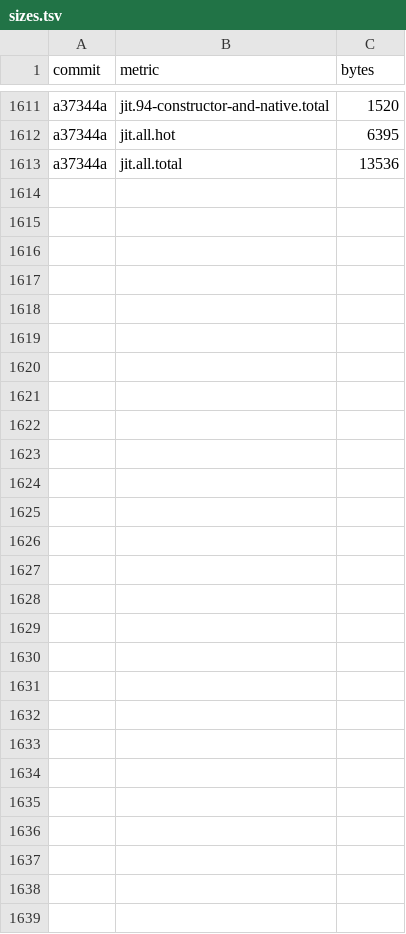
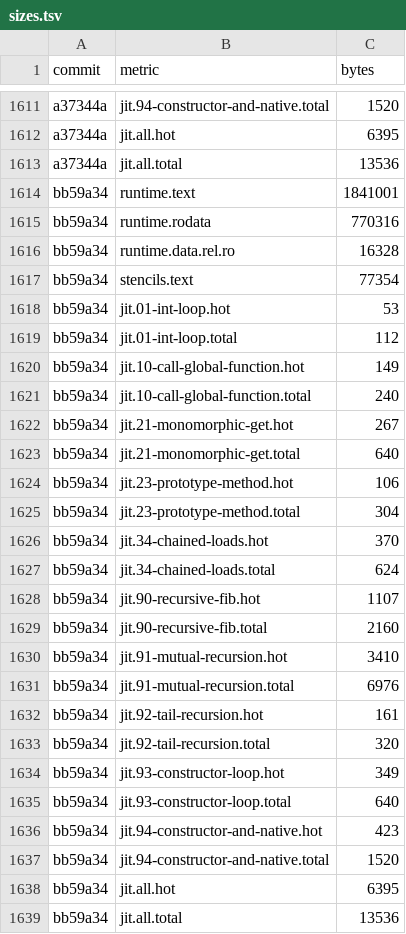
Before and after one commit to cesar-kunz/cloison, a TSV file: bench/sizes.tsv, drawn as a sheet; only a part is shown, gaps mark what is left out; the diff names each change by its address in the sheet, - before the commit and + after, or states it on an @@ line.

Commit message:
Record sizes for b796bde

```diff
--- a/bench/sizes.tsv
+++ b/bench/sizes.tsv
+row 1614: bb59a34 | runtime.text | 1841001
+row 1615: bb59a34 | runtime.rodata | 770316
+row 1616: bb59a34 | runtime.data.rel.ro | 16328
+row 1617: bb59a34 | stencils.text | 77354
+row 1618: bb59a34 | jit.01-int-loop.hot | 53
+row 1619: bb59a34 | jit.01-int-loop.total | 112
+row 1620: bb59a34 | jit.10-call-global-function.hot | 149
+row 1621: bb59a34 | jit.10-call-global-function.total | 240
+row 1622: bb59a34 | jit.21-monomorphic-get.hot | 267
+row 1623: bb59a34 | jit.21-monomorphic-get.total | 640
+row 1624: bb59a34 | jit.23-prototype-method.hot | 106
+row 1625: bb59a34 | jit.23-prototype-method.total | 304
+row 1626: bb59a34 | jit.34-chained-loads.hot | 370
+row 1627: bb59a34 | jit.34-chained-loads.total | 624
+row 1628: bb59a34 | jit.90-recursive-fib.hot | 1107
+row 1629: bb59a34 | jit.90-recursive-fib.total | 2160
+row 1630: bb59a34 | jit.91-mutual-recursion.hot | 3410
+row 1631: bb59a34 | jit.91-mutual-recursion.total | 6976
+row 1632: bb59a34 | jit.92-tail-recursion.hot | 161
+row 1633: bb59a34 | jit.92-tail-recursion.total | 320
+row 1634: bb59a34 | jit.93-constructor-loop.hot | 349
+row 1635: bb59a34 | jit.93-constructor-loop.total | 640
+row 1636: bb59a34 | jit.94-constructor-and-native.hot | 423
+row 1637: bb59a34 | jit.94-constructor-and-native.total | 1520
+row 1638: bb59a34 | jit.all.hot | 6395
+row 1639: bb59a34 | jit.all.total | 13536
```
